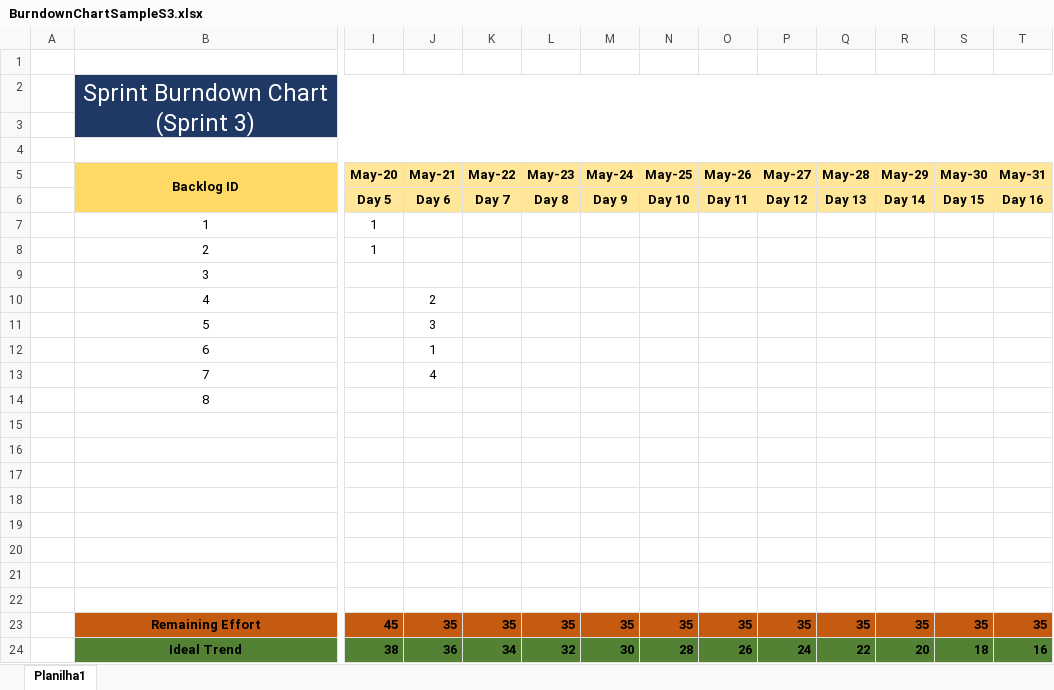
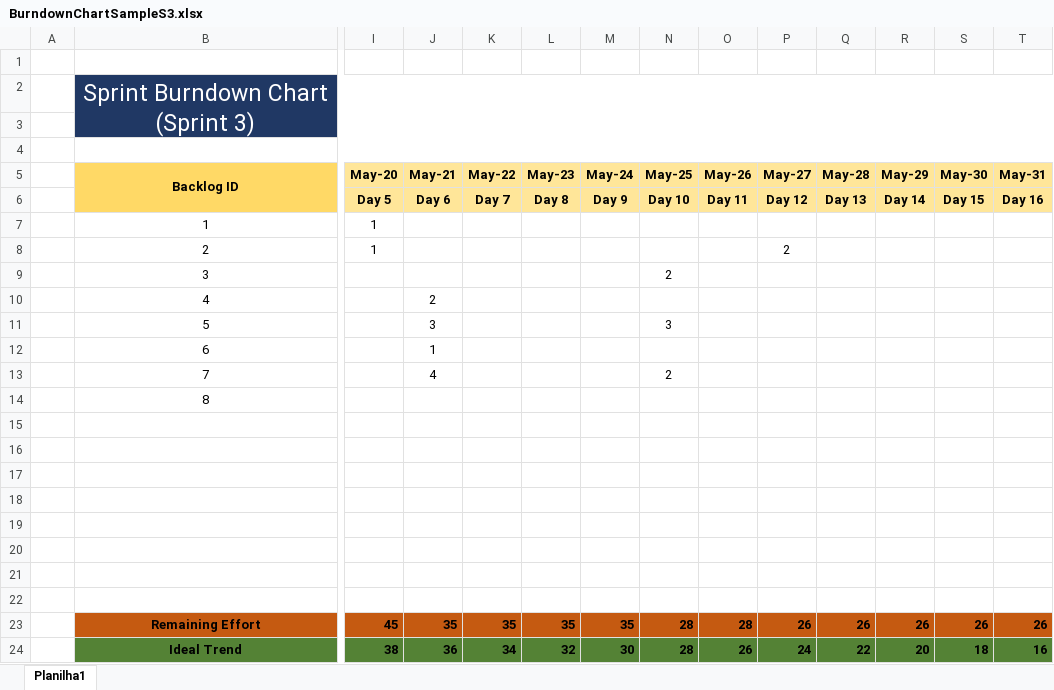
Before and after one commit to DatatechOffice/datatech_api, an Excel workbook: BurndownChartSampleS3.xlsx, sheet Planilha1, drawn as a sheet; only a part is shown, gaps mark what is left out; values as stored, in another font and other column widths than the file's, no borders; charts and pictures not drawn; removed rows and columns are numbered as before the commit, all else as after; rows hold the shown columns only; the diff names each change by its address in the sheet, - before the commit and + after, or states it on an @@ line.

```diff
--- a/BurndownChartSampleS3.xlsx (sheet Planilha1)
+++ b/BurndownChartSampleS3.xlsx (sheet Planilha1)
-P8 (May-27): (empty)
+P8 (May-27): 2
-N9 (May-25): (empty)
+N9 (May-25): 2
-N11 (May-25): (empty)
+N11 (May-25): 3
-N13 (May-25): (empty)
+N13 (May-25): 2
-row 23:  | Remaining Effort | 45 | 35 | 35 | 35 | 35 | 35 | 35 | 35 | 35 | 35 | 35 | 35
+row 23:  | Remaining Effort | 45 | 35 | 35 | 35 | 35 | 28 | 28 | 26 | 26 | 26 | 26 | 26
```
Also changed, not shown: charts or pictures, 33 other files.
